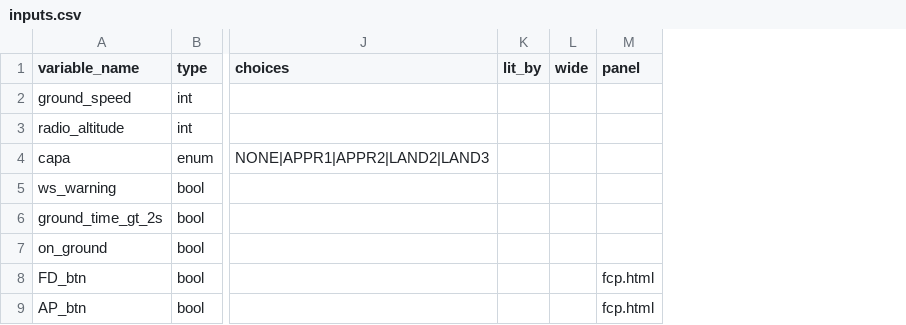
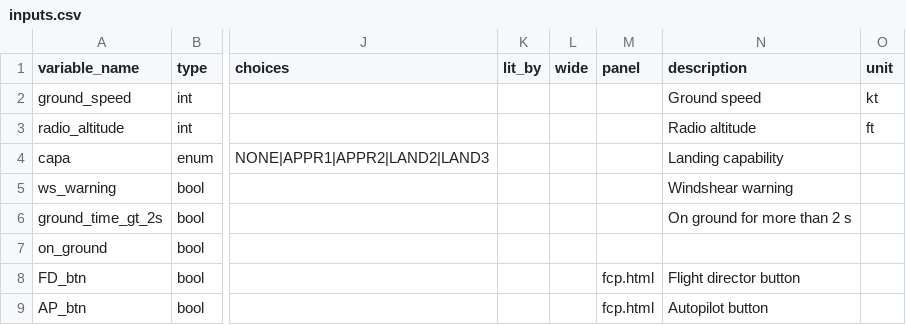
Before and after one commit to truffio/StateSim, a CSV file: examples/autopilot3/inputs.csv, drawn as a sheet; only a part is shown, gaps mark what is left out; the diff names each change by its address in the sheet, - before the commit and + after, or states it on an @@ line.

```diff
--- a/examples/autopilot3/inputs.csv
+++ b/examples/autopilot3/inputs.csv
+column N (description), rows 2-9: Ground speed | Radio altitude | Landing capability | Windshear warning | On ground for more than 2 s |  | Flight director button | Autopilot button
+column O (unit), rows 2-3: kt | ft
```
Also changed, not shown: 4 other files.
